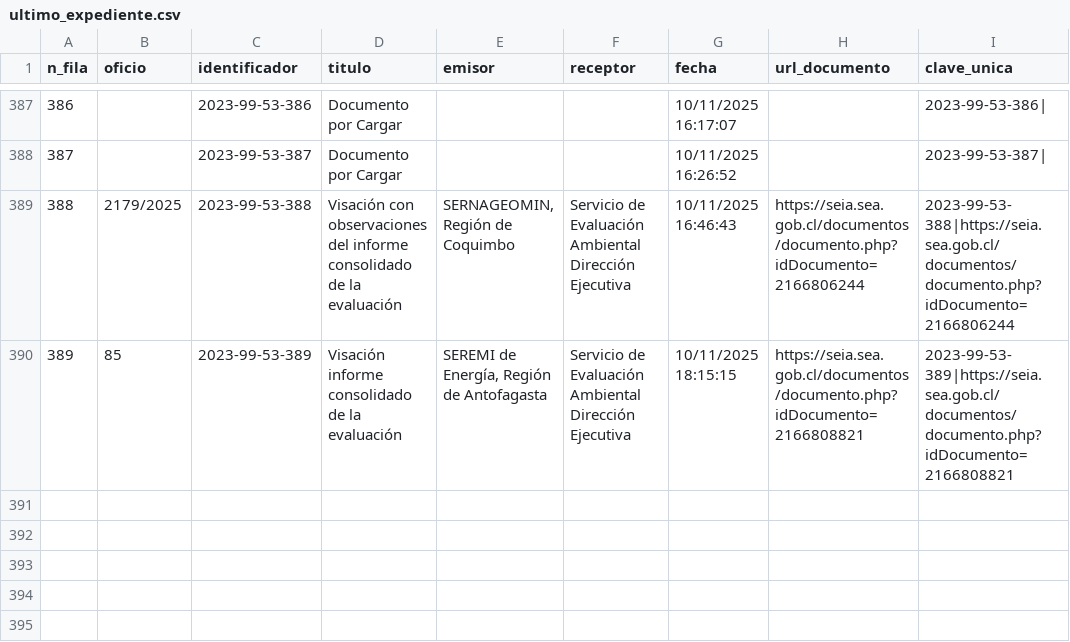
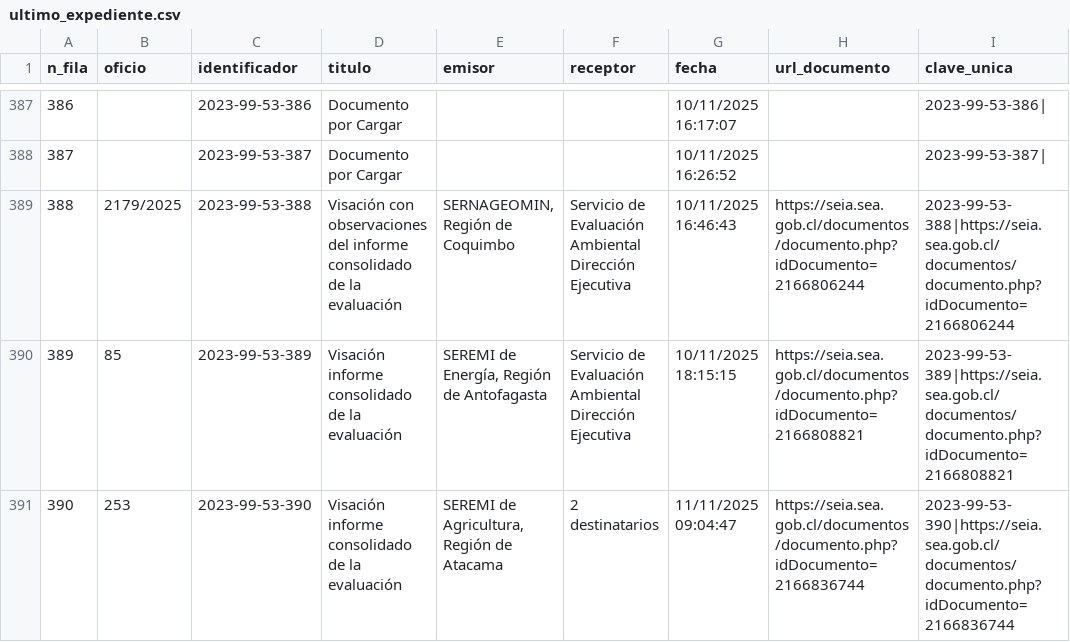
Before and after one commit to giraggio/alertascnx, a CSV file: ultimo_expediente.csv, drawn as a sheet; only a part is shown, gaps mark what is left out.

```diff
--- a/ultimo_expediente.csv
+++ b/ultimo_expediente.csv
@@ -390 +390,2 @@ n_fila,oficio,identificador,titulo,emisor,receptor,fecha,url_documento,clave_uni
 389,85,2023-99-53-389,Visación informe consolidado de la evaluación,"SEREMI de Energía, Región de Antofagasta",Servicio de Evaluación Ambiental Dirección Ejecutiva,10/11/2025 18:15:15,https://seia.sea.gob.cl/documentos/documento.php?idDocumento=2166808821,2023-99-53-389|https://seia.sea.gob.cl/documentos/documento.php?idDocumento=2166808821
+390,253,2023-99-53-390,Visación informe consolidado de la evaluación,"SEREMI de Agricultura, Región de Atacama",2 destinatarios,11/11/2025 09:04:47,https://seia.sea.gob.cl/documentos/documento.php?idDocumento=2166836744,2023-99-53-390|https://seia.sea.gob.cl/documentos/documento.php?idDocumento=2166836744
```
